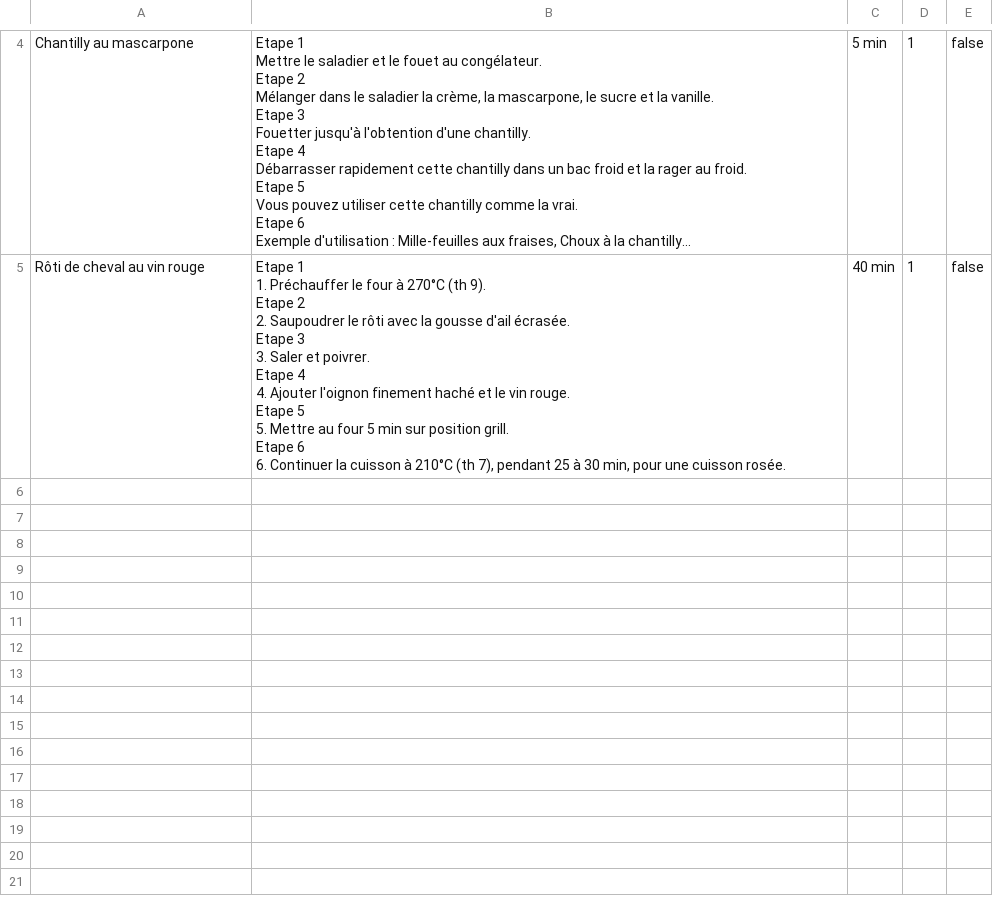
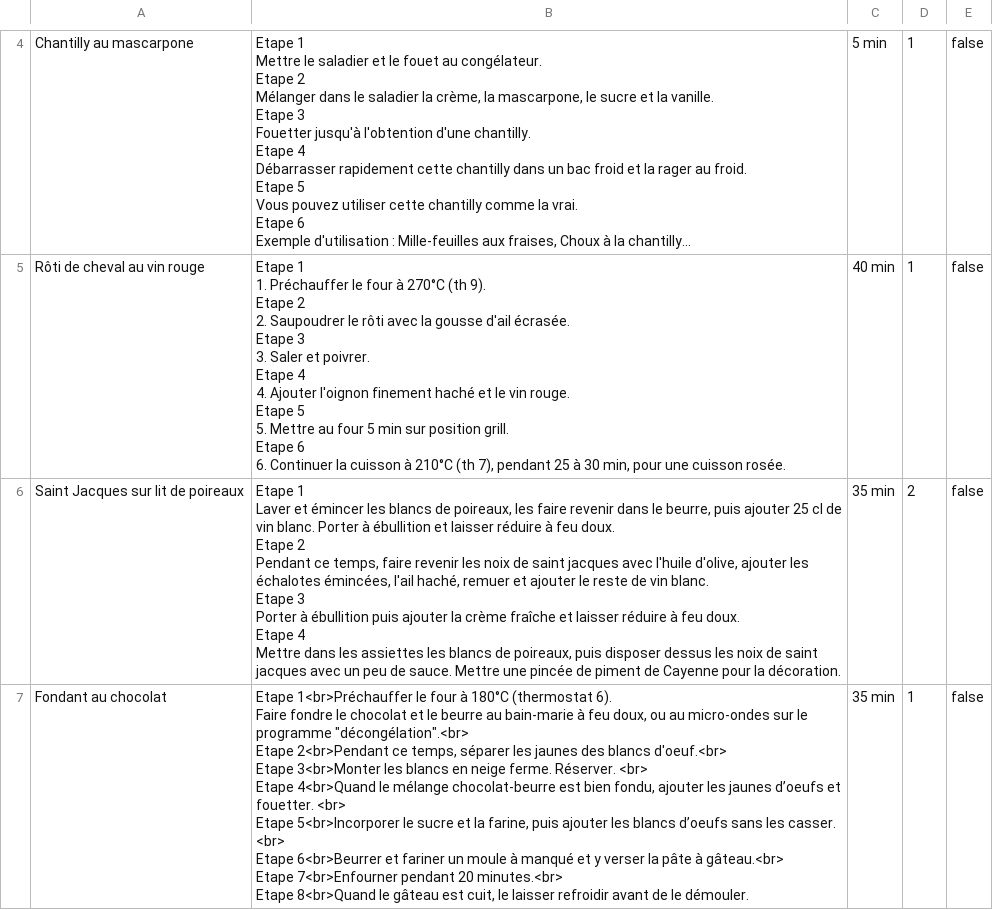
Before and after one commit to Lomig/Le-Wagon, a CSV file: Bootcamp/cookbook-sinatra/data/recipes.csv, drawn as a sheet; only a part is shown, gaps mark what is left out.

```diff
--- a/Bootcamp/cookbook-sinatra/data/recipes.csv
+++ b/Bootcamp/cookbook-sinatra/data/recipes.csv
@@ -72 +72,21 @@ Etape 6
 6. Continuer la cuisson à 210°C (th 7), pendant 25 à 30 min, pour une cuisson rosée.","40 min","1","false"
+"Saint Jacques sur lit de poireaux","Etape 1
+Laver et émincer les blancs de poireaux, les faire revenir dans le beurre, puis ajouter 25 cl de vin blanc. Porter à ébullition et laisser réduire à feu doux.
+
+Etape 2
+Pendant ce temps, faire revenir les noix de saint jacques avec l'huile d'olive, ajouter les échalotes émincées, l'ail haché, remuer et ajouter le reste de vin blanc.
+
+Etape 3
+Porter à ébullition puis ajouter la crème fraîche et laisser réduire à feu doux.
+
+Etape 4
+Mettre dans les assiettes les blancs de poireaux, puis disposer dessus les noix de saint jacques avec un peu de sauce. Mettre une pincée de piment de Cayenne pour la décoration.","35 min","2","false"
+"Fondant au chocolat","Etape 1<br>Préchauffer le four à 180°C (thermostat 6).
+Faire fondre le chocolat et le beurre au bain-marie à feu doux, ou au micro-ondes sur le programme ""décongélation"".<br>
+Etape 2<br>Pendant ce temps, séparer les jaunes des blancs d'oeuf.<br>
+Etape 3<br>Monter les blancs en neige ferme. Réserver. <br>
+Etape 4<br>Quand le mélange chocolat-beurre est bien fondu, ajouter les jaunes d’oeufs et fouetter. <br>
+Etape 5<br>Incorporer le sucre et la farine, puis ajouter les blancs d’oeufs sans les casser. <br>
+Etape 6<br>Beurrer et fariner un moule à manqué et y verser la pâte à gâteau.<br>
+Etape 7<br>Enfourner pendant 20 minutes.<br>
+Etape 8<br>Quand le gâteau est cuit, le laisser refroidir avant de le démouler.","35 min","1","false"
```
Also changed, not shown: 6 other files.
